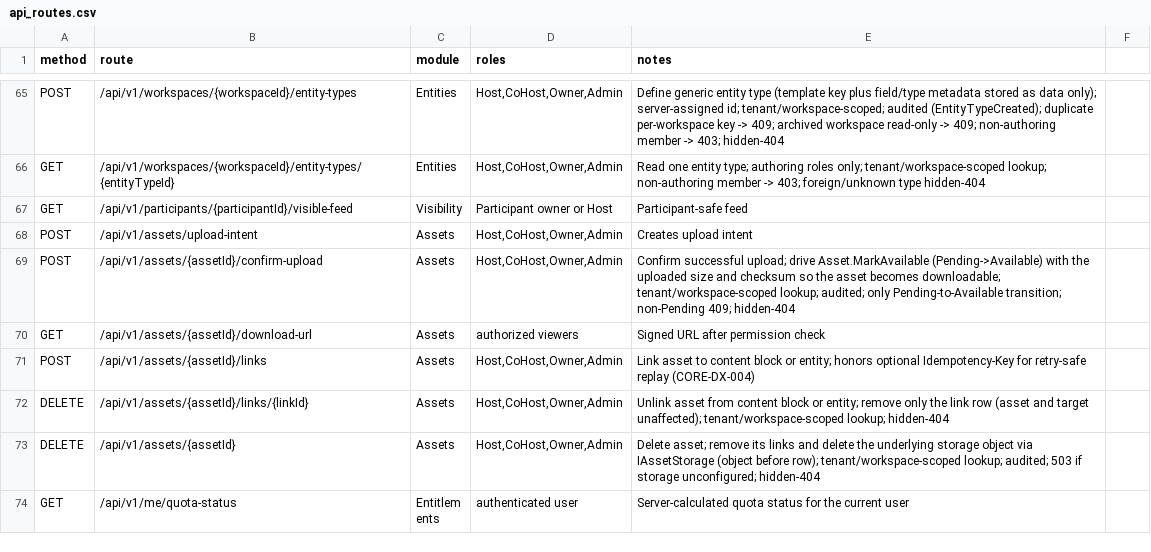
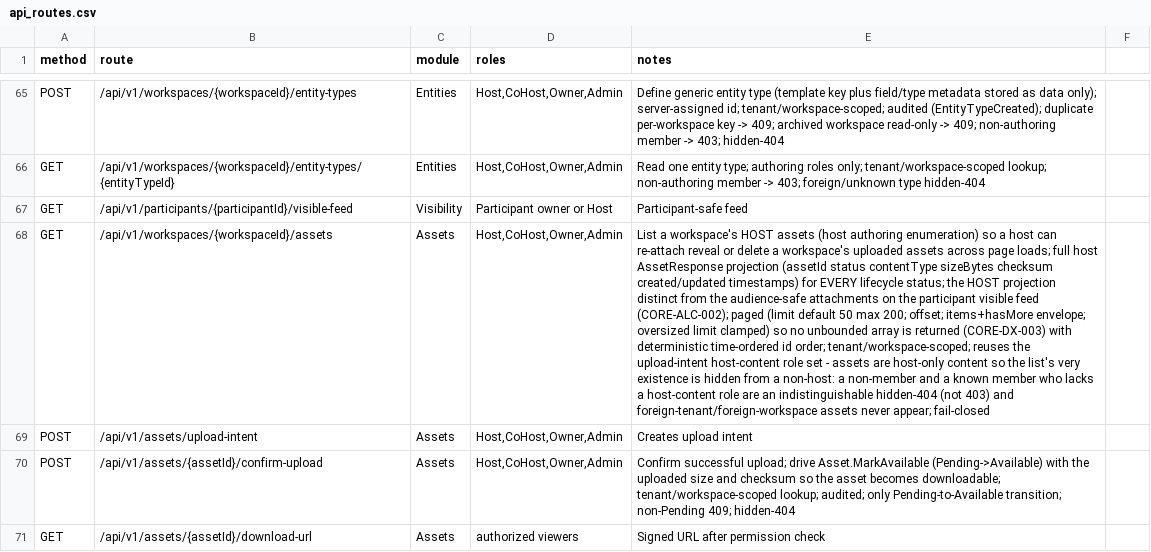
Before and after one commit to Live-Experience-Application/livecore-platform, a CSV file: csv/api_routes.csv, drawn as a sheet; only a part is shown, gaps mark what is left out; the shorter side is filled out with more unchanged rows; the diff names each change by its address in the sheet, - before the commit and + after, or states it on an @@ line.

Commit message:
CORE-ALC-003: add a host-side workspace asset enumeration read
Add GET /api/v1/workspaces/{workspaceId}/assets, a host authoring read that
returns a workspace's uploaded assets as a paged host AssetResponse projection
(assetId, status, contentType, sizeBytes, checksum and created/updated
timestamps) for every lifecycle status, so an authoring surface can enumerate a
workspace's assets to re-attach, reveal or delete them across page loads. This
is the host projection and is distinct from the audience-safe attachments
projection on the participant visible feed (CORE-ALC-002).

The read is tenant- and workspace-scoped through a new paged
IAssetRepository.ListByWorkspaceAsync companion (ListPageByWorkspaceAsync), in
the deterministic time-ordered id order, bounded per CORE-DX-003 (items +
hasMore, oversized limit clamped to the platform max). Assets are host-only
content, so it reuses the upload-intent host-content role set
(Owner/Admin/Host/CoHost) and, like the member-roster read, hides its very
existence from a non-host: a non-member, a known member lacking a host-content
role, and a foreign or unknown workspace are an indistinguishable hidden-404,
and a foreign tenant's or foreign workspace's assets never appear. The
projection carries no storage coordinate, so listing is never access to the
bytes (each object is still reached only through the authorized signed download
route).

Add the matching client.assets.list SDK method and the AssetResponse contract,
regenerate openapi/livecore-v1.json and the derived contract types, and update
csv/api_routes.csv, csv/authorization_matrix.csv and docs/06, docs/08 and
docs/12. Cover the read with integration tests (host-content roles list all
statuses; non-member and non-host roles hidden-404; sibling-workspace and
foreign-tenant assets never appear; paging clamps with a stable order).

Signed-off-by: htos <singh.harwinder@outlook.com>

```diff
--- a/csv/api_routes.csv
+++ b/csv/api_routes.csv
+row 68: GET | /api/v1/workspaces/{workspaceId}/assets | Assets | Host,CoHost,Owner,Admin | List a workspace's HOST assets (host authoring enumeration) so a host can re-attach reveal or delete a workspace's uploaded assets across page loads; full host AssetResponse projection (assetId status contentType sizeBytes checksum created/updated timestamps) for EVERY lifecycle status; the HOST projection distinct from the audience-safe attachments on the participant visible feed (CORE-ALC-002); paged (limit default 50 max 200; offset; items+hasMore envelope; oversized limit clamped) so no unbounded array is returned (CORE-DX-003) with deterministic time-ordered id order; tenant/workspace-scoped; reuses the upload-intent host-content role set - assets are host-only content so the list's very existence is hidden from a non-host: a non-member and a known member who lacks a host-content role are an indistinguishable hidden-404 (not 403) and foreign-tenant/foreign-workspace assets never appear; fail-closed
```
Also changed, not shown: csv/authorization_matrix.csv, 13 other files.
